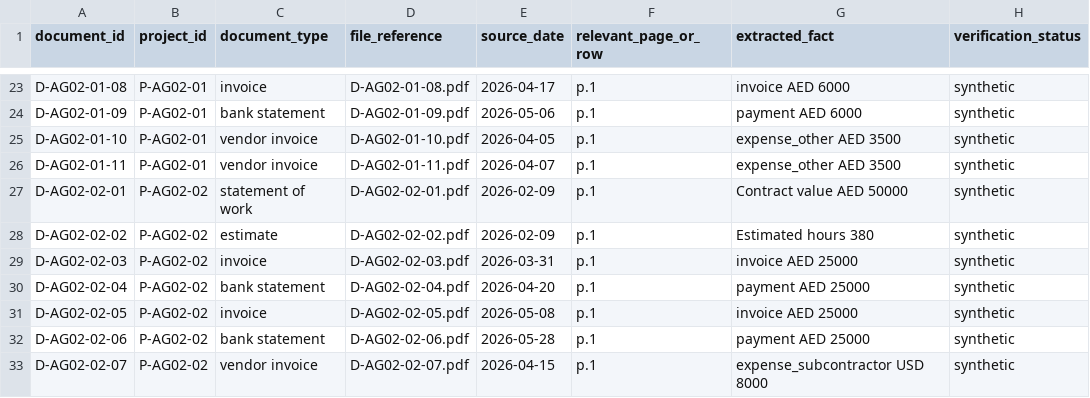
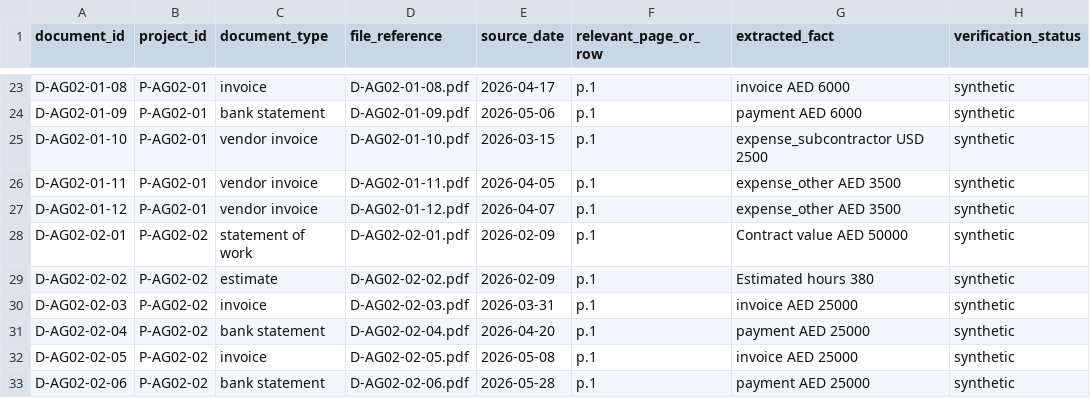
Before and after one commit to asiralabi/marginal-autopsy, a CSV file: data/synthetic/evidence_documents.csv, drawn as a sheet; only a part is shown, gaps mark what is left out; the shorter side is filled out with more unchanged rows.

```diff
--- a/data/synthetic/evidence_documents.csv
+++ b/data/synthetic/evidence_documents.csv
@@ -24,4 +24,5 @@ D-AG02-01-08,P-AG02-01,invoice,D-AG02-01-08.pdf,2026-04-17,p.1,invoice AED 6000,
 D-AG02-01-09,P-AG02-01,bank statement,D-AG02-01-09.pdf,2026-05-06,p.1,payment AED 6000,synthetic
-D-AG02-01-10,P-AG02-01,vendor invoice,D-AG02-01-10.pdf,2026-04-05,p.1,expense_other AED 3500,synthetic
-D-AG02-01-11,P-AG02-01,vendor invoice,D-AG02-01-11.pdf,2026-04-07,p.1,expense_other AED 3500,synthetic
+D-AG02-01-10,P-AG02-01,vendor invoice,D-AG02-01-10.pdf,2026-03-15,p.1,expense_subcontractor USD 2500,synthetic
+D-AG02-01-11,P-AG02-01,vendor invoice,D-AG02-01-11.pdf,2026-04-05,p.1,expense_other AED 3500,synthetic
+D-AG02-01-12,P-AG02-01,vendor invoice,D-AG02-01-12.pdf,2026-04-07,p.1,expense_other AED 3500,synthetic
 D-AG02-02-01,P-AG02-02,statement of work,D-AG02-02-01.pdf,2026-02-09,p.1,Contract value AED 50000,synthetic
```
Also changed, not shown: data/synthetic/answer_key.csv, data/synthetic/financial_transactions.csv, 5 other files.
